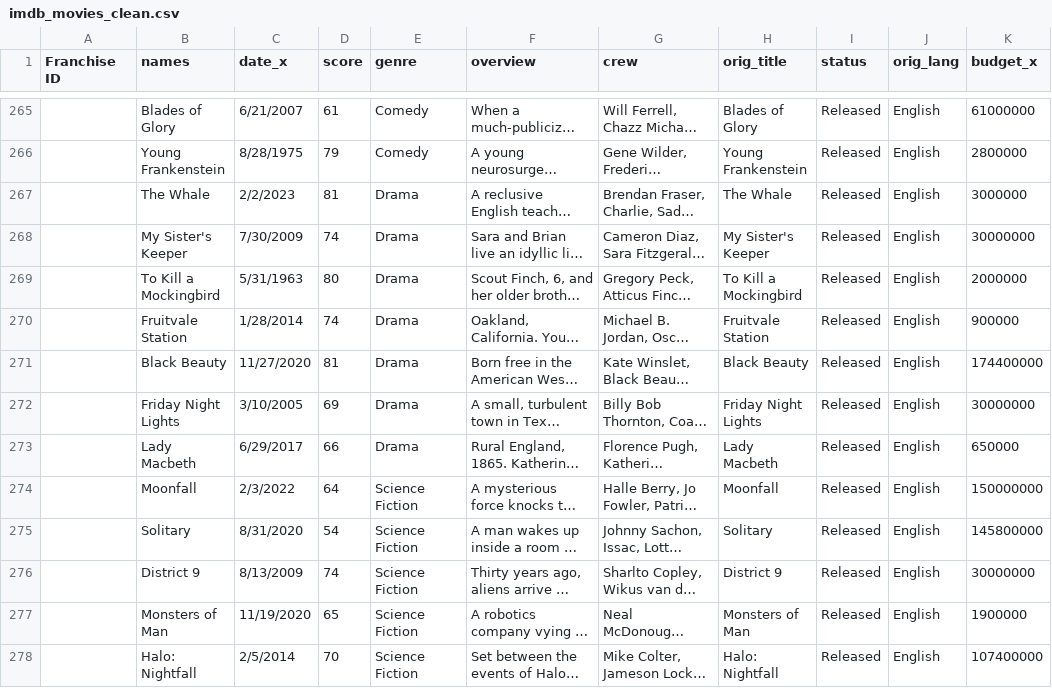
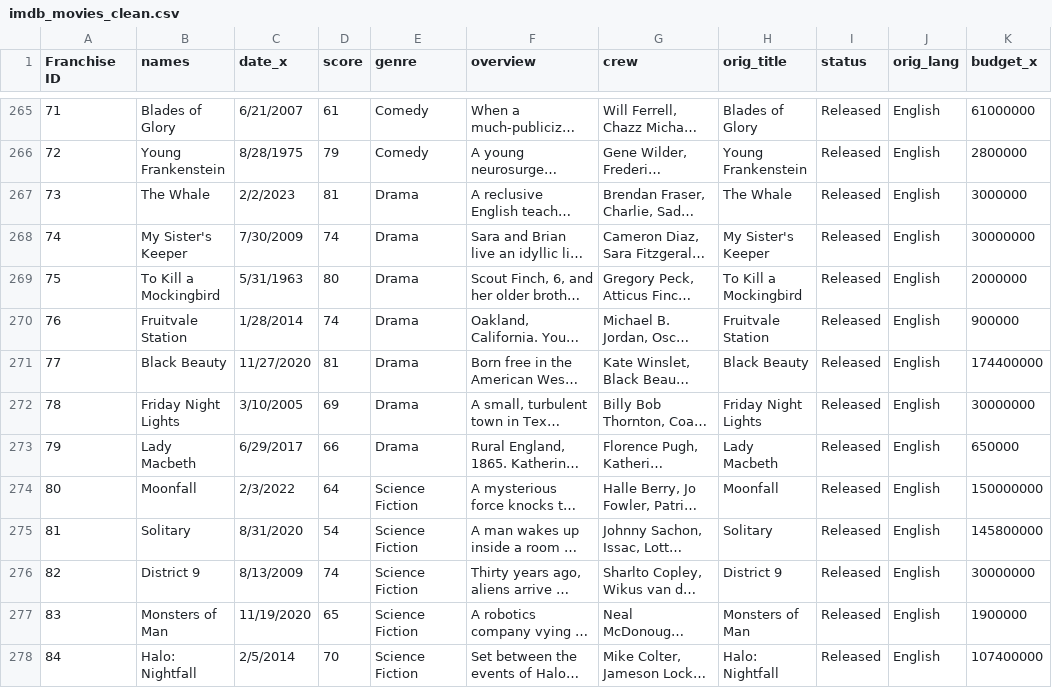
Before and after one commit to Talamanj08/Project-4, a CSV file: imdb_movies_clean.csv, drawn as a sheet; only a part is shown, gaps mark what is left out; long unchanged cells end in …; the diff covers the shown part only; the diff names each change by its address in the sheet, - before the commit and + after, or states it on an @@ line.

```diff
--- a/imdb_movies_clean.csv
+++ b/imdb_movies_clean.csv
-A265 (Franchise ID): (empty)
+A265 (Franchise ID): 71
-A266 (Franchise ID): (empty)
+A266 (Franchise ID): 72
-A267 (Franchise ID): (empty)
+A267 (Franchise ID): 73
-A268 (Franchise ID): (empty)
+A268 (Franchise ID): 74
-A269 (Franchise ID): (empty)
+A269 (Franchise ID): 75
-A270 (Franchise ID): (empty)
+A270 (Franchise ID): 76
-A271 (Franchise ID): (empty)
+A271 (Franchise ID): 77
-A272 (Franchise ID): (empty)
+A272 (Franchise ID): 78
-A273 (Franchise ID): (empty)
+A273 (Franchise ID): 79
-A274 (Franchise ID): (empty)
+A274 (Franchise ID): 80
-A275 (Franchise ID): (empty)
+A275 (Franchise ID): 81
-A276 (Franchise ID): (empty)
+A276 (Franchise ID): 82
-A277 (Franchise ID): (empty)
+A277 (Franchise ID): 83
-A278 (Franchise ID): (empty)
+A278 (Franchise ID): 84
```
Also changed, not shown: 50 edited cells elsewhere in this file.
